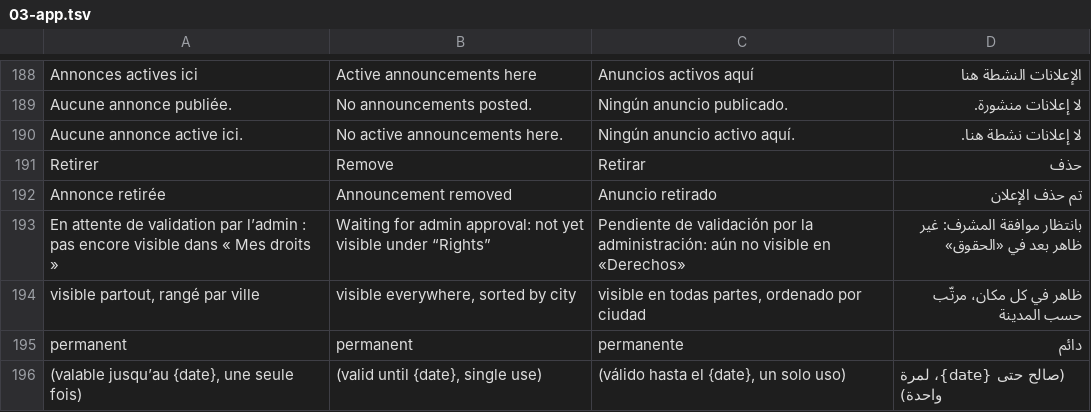
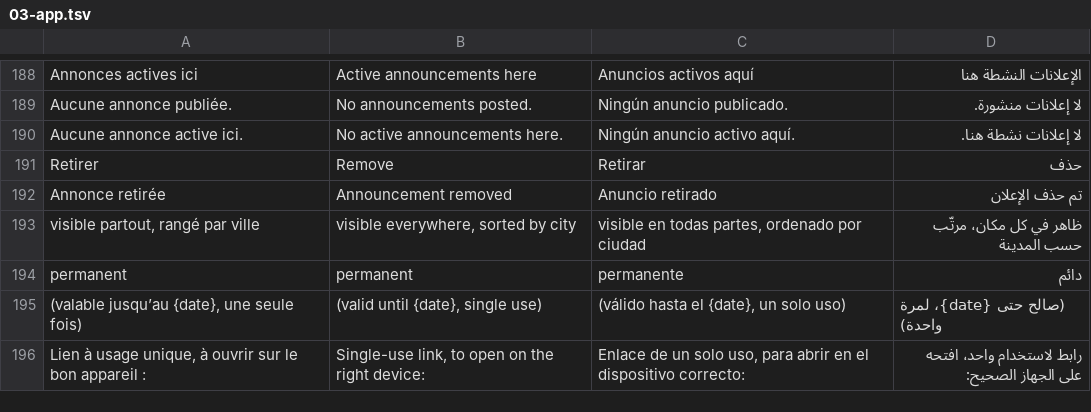
Before and after one commit to n-e-r-u/cortege, a TSV file: i18n/03-app.tsv, drawn as a sheet; only a part is shown, gaps mark what is left out; the shorter side is filled out with more unchanged rows; the diff names each change by its address in the sheet, - before the commit and + after, or states it on an @@ line.

```diff
--- a/i18n/03-app.tsv
+++ b/i18n/03-app.tsv
-row 193: En attente de validation par l’admin : pas encore visible dans « Mes droits » | Waiting for admin approval: not yet visible under “Rights” | Pendiente de validación por la administración: aún no visible en «Derechos» | بانتظار موافقة المشرف: غير ظاهر بعد في «الحقوق»
```
Also changed, not shown: i18n/02-page.tsv, 15 other files.
